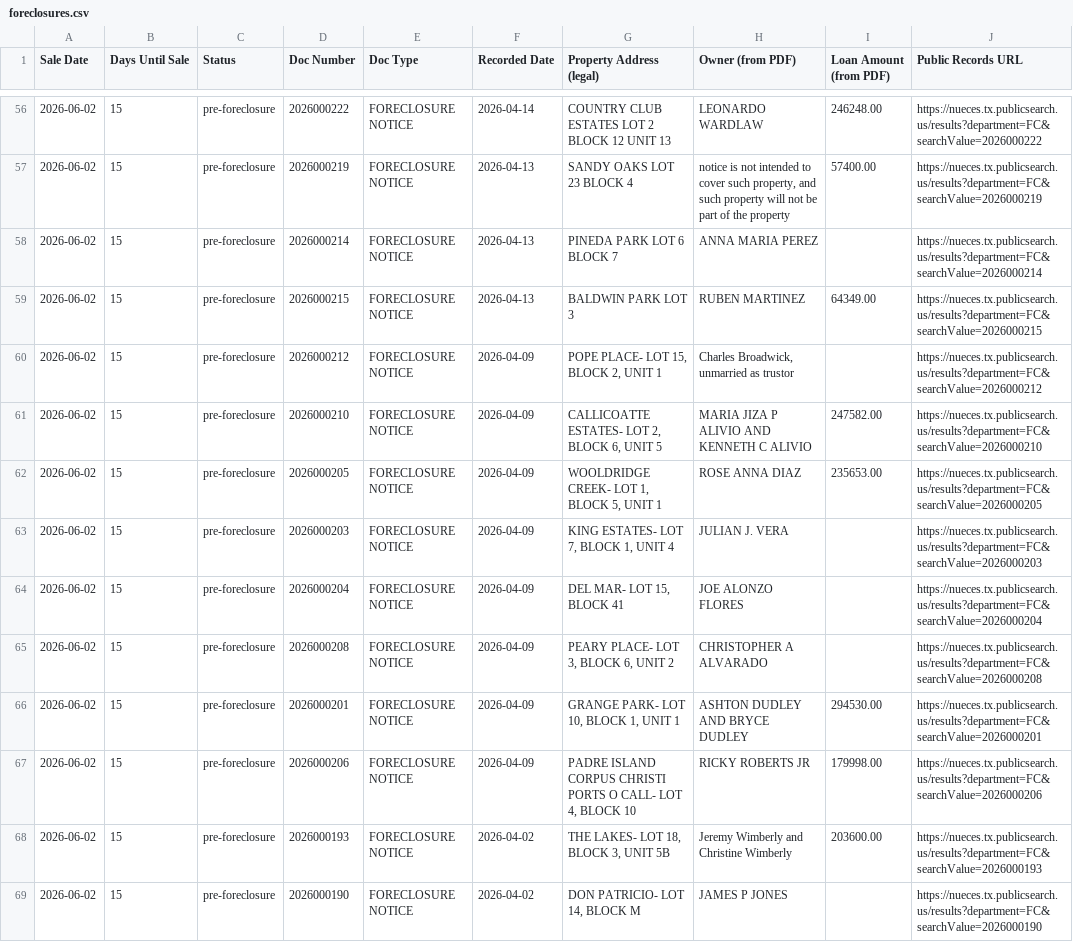
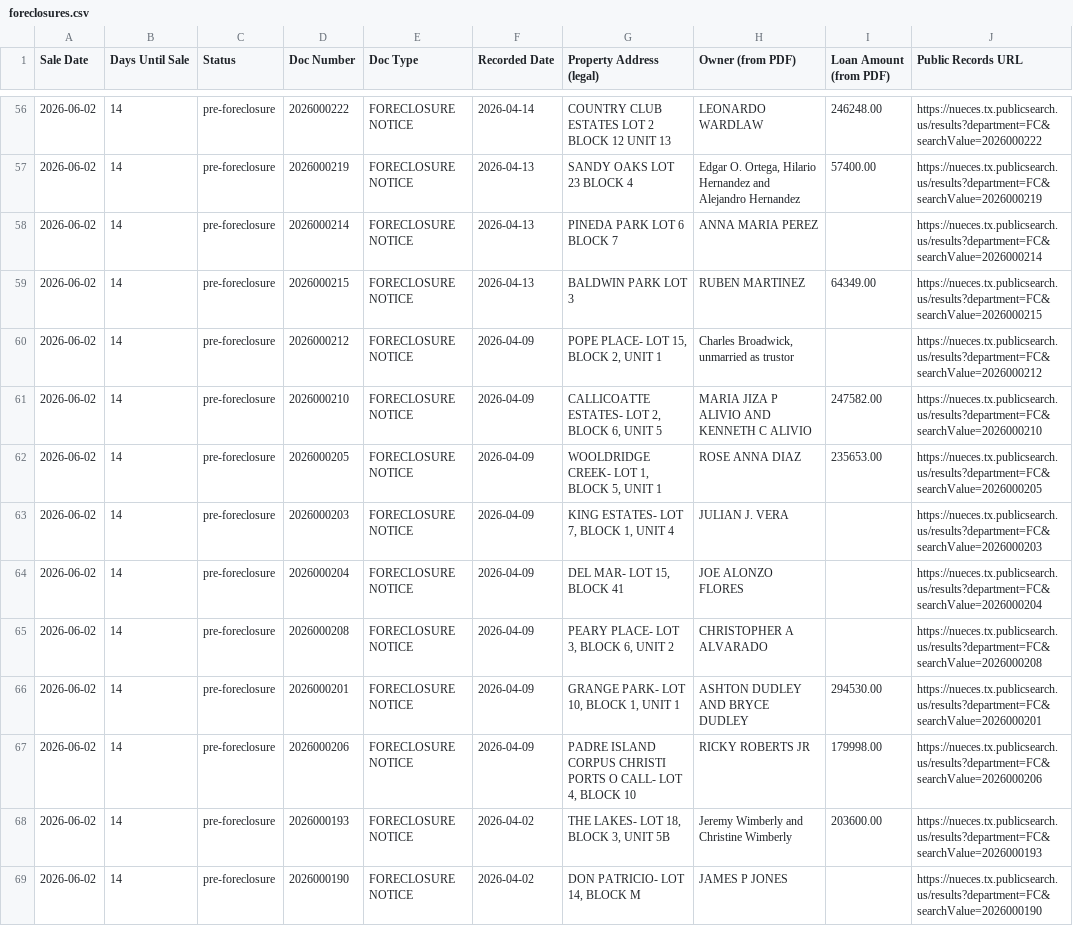
Before and after one commit to sbrios85/nueces-leads, a CSV file: data/foreclosures.csv, drawn as a sheet; only a part is shown, gaps mark what is left out; the diff covers the shown part only; the diff names each change by its address in the sheet, - before the commit and + after, or states it on an @@ line.

```diff
--- a/data/foreclosures.csv
+++ b/data/foreclosures.csv
-B56:B69 (Days Until Sale): 15
+B56:B69 (Days Until Sale): 14
-H57 (Owner (from PDF)): notice is not intended to cover such property, and such property will not be part of the property
+H57 (Owner (from PDF)): Edgar O. Ortega, Hilario Hernandez and Alejandro Hernandez
```
Also changed, not shown: 94 edited cells elsewhere in this file, data/leads_for_ghl.csv, 6 other files.
